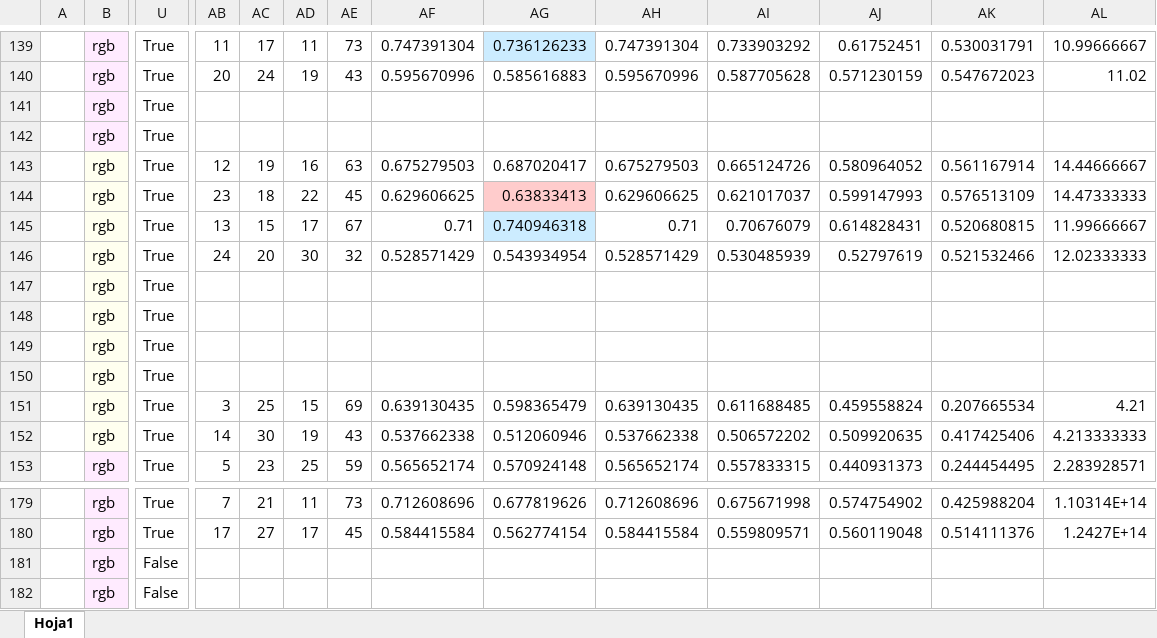
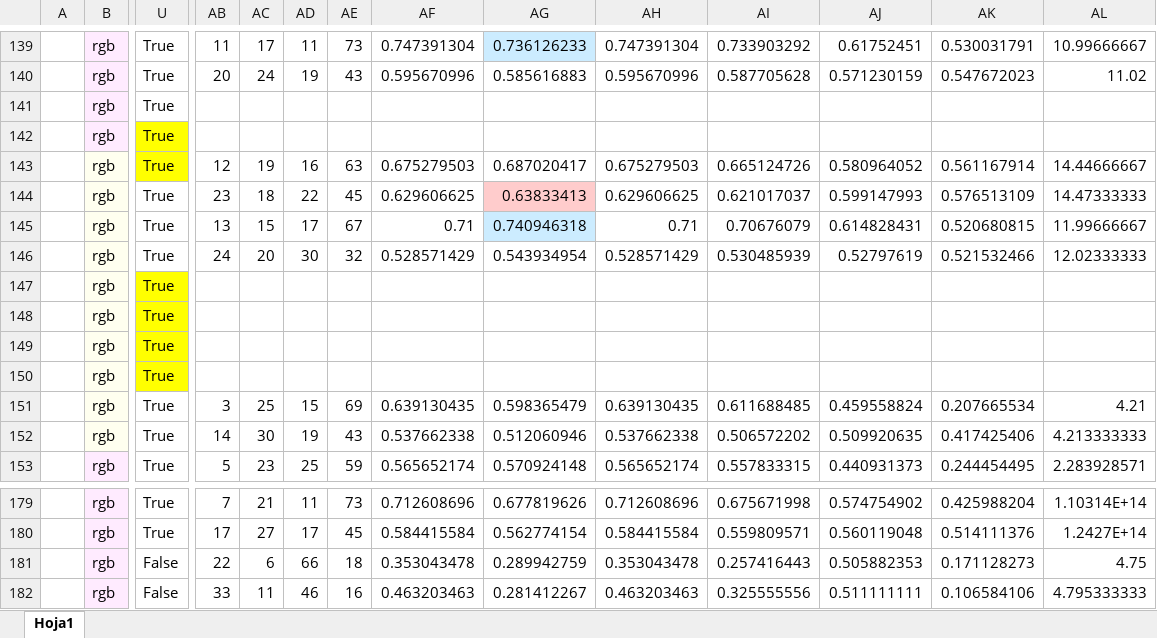
Before and after one commit to NuriaVP/Transfer-Learning-EDM, an Excel workbook: Resultados/CV DA completo/Resultados EMD CV DA.xlsx, sheet Hoja1, drawn as a sheet; only a part is shown, gaps mark what is left out; values as stored, in another font and other column widths than the file's, no borders; the diff covers the shown part only; the diff names each change by its address in the sheet, - before the commit and + after, or states it on an @@ line.

```diff
--- a/Resultados/CV DA completo/Resultados EMD CV DA.xlsx (sheet Hoja1)
+++ b/Resultados/CV DA completo/Resultados EMD CV DA.xlsx (sheet Hoja1)
-U142:U143 fill: none
+U142:U143 fill: #FFFF00
-U147:U150 fill: none
+U147:U150 fill: #FFFF00
-AB181: (empty)
+AB181: 22
-AC181: (empty)
+AC181: 6
-AD181: (empty)
+AD181: 66
-AE181: (empty)
+AE181: 18
-AF181: (empty)
+AF181: 0.353043478
-AG181: (empty)
+AG181: 0.289942759
-AH181: (empty)
+AH181: 0.353043478
-AI181: (empty)
+AI181: 0.257416443
-AJ181: (empty)
+AJ181: 0.505882353
-AK181: (empty)
+AK181: 0.171128273
-AL181: (empty)
+AL181: 4.75
-AB182: (empty)
+AB182: 33
-AC182: (empty)
+AC182: 11
-AD182: (empty)
+AD182: 46
-AE182: (empty)
+AE182: 16
-AF182: (empty)
+AF182: 0.463203463
-AG182: (empty)
+AG182: 0.281412267
-AH182: (empty)
+AH182: 0.463203463
-AI182: (empty)
+AI182: 0.325555556
-AJ182: (empty)
+AJ182: 0.511111111
-AK182: (empty)
+AK182: 0.106584106
-AL182: (empty)
+AL182: 4.795333333
```
Also changed, not shown: 100 added rows, 176 edited cells and cell formats elsewhere in this sheet, 1 other file.
